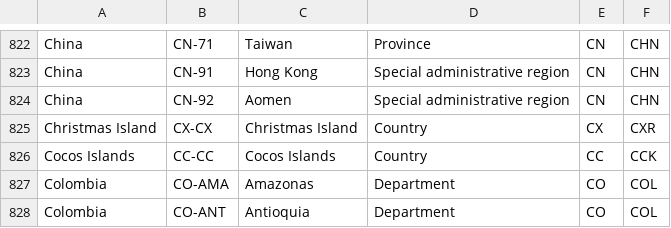
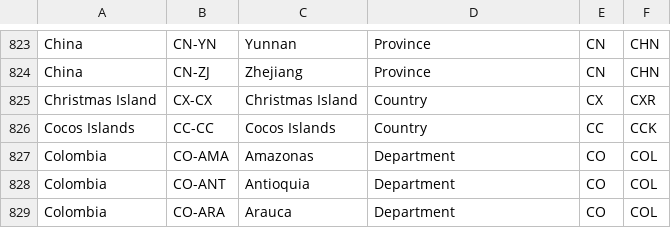
Before and after one commit to CopperxHQ/iso-3166-2.js, a CSV file: data.csv, drawn as a sheet; only a part is shown, gaps mark what is left out; the shorter side is filled out with more unchanged rows; removed rows and columns are numbered as before the commit, all else as after; the diff covers the shown part only; the diff names each change by its address in the sheet, - before the commit and + after, or states it on an @@ line.

```diff
--- a/data.csv
+++ b/data.csv
-B823: CN-71
+B823: CN-YN
-C823: Taiwan
+C823: Yunnan
-row 823: China | CN-91 | Hong Kong | Special administrative region | CN | CHN
-B824: CN-92
+B824: CN-ZJ
-C824: Aomen
+C824: Zhejiang
-D824: Special administrative region
+D824: Province
```
Also changed, not shown: 4 added rows, 3 removed rows and 56 edited cells elsewhere in this file, 1 other file.
